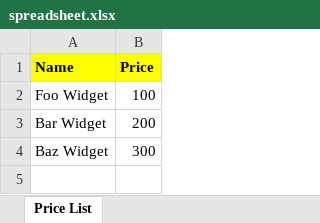
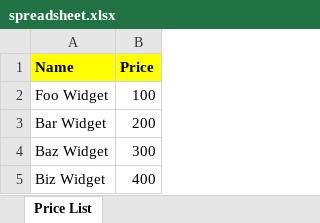
Before and after one commit to JeffAtAtl/gorilla-test-present, an Excel workbook: spreadsheet.xlsx, sheet Price List, drawn as a sheet; values as stored, in another font and other column widths than the file's, no borders; the diff names each change by its address in the sheet, - before the commit and + after, or states it on an @@ line.

```diff
--- a/spreadsheet.xlsx (sheet Price List)
+++ b/spreadsheet.xlsx (sheet Price List)
+row 5: Biz Widget | 400
```
Also changed, not shown: test.xlsx, 9 other files.
